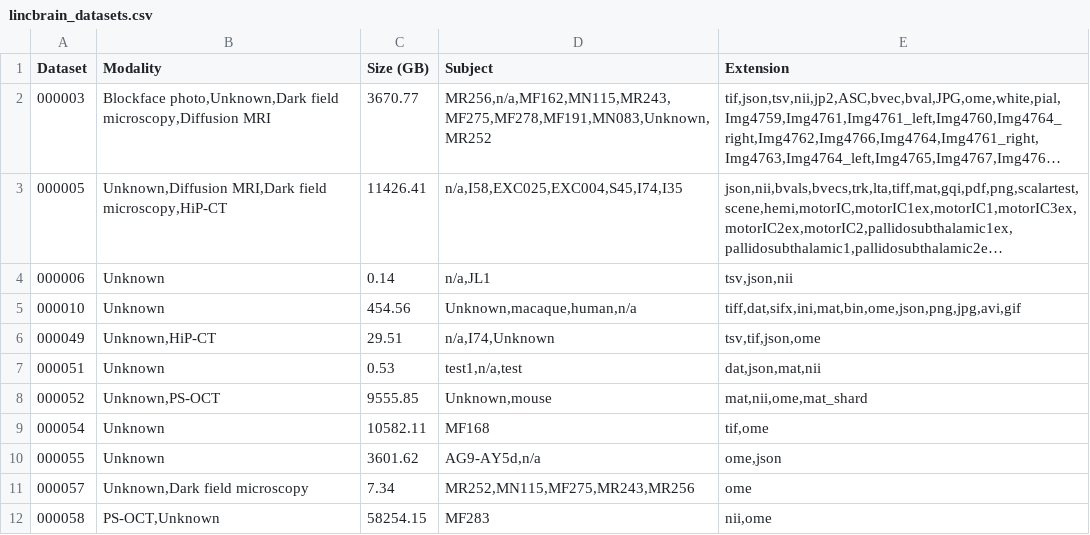
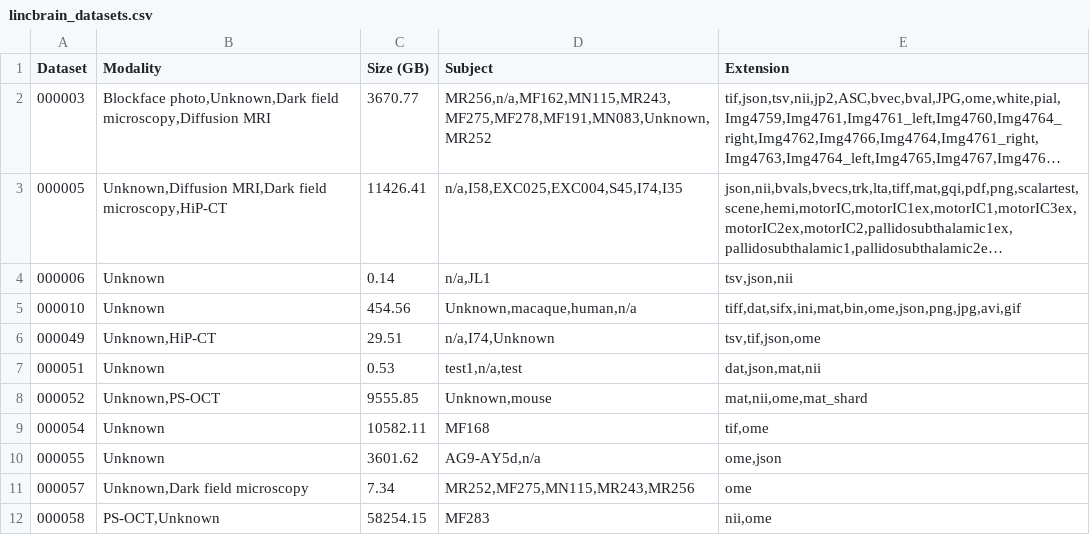
Before and after one commit to lincbrain/linc-dashboard, a CSV file: lincbrain_datasets.csv, drawn as a sheet; long unchanged cells end in ….

```diff
--- a/lincbrain_datasets.csv
+++ b/lincbrain_datasets.csv
@@ -10,3 +10,3 @@ Dataset,Modality,Size (GB),Subject,Extension
 000055,Unknown,3601.62,"AG9-AY5d,n/a","ome,json"
-000057,"Unknown,Dark field microscopy",7.34,"MR252,MN115,MF275,MR243,MR256",ome
+000057,"Unknown,Dark field microscopy",7.34,"MR252,MF275,MN115,MR243,MR256",ome
 000058,"PS-OCT,Unknown",58254.15,MF283,"nii,ome"
```
